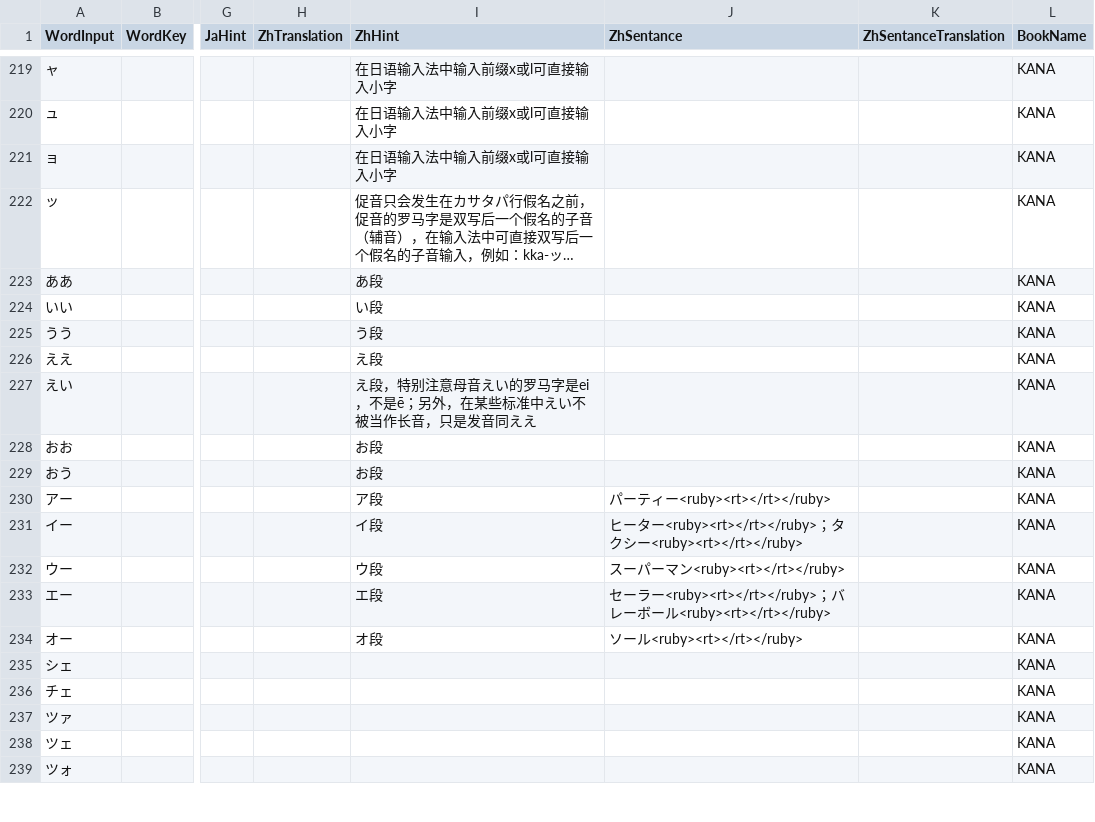
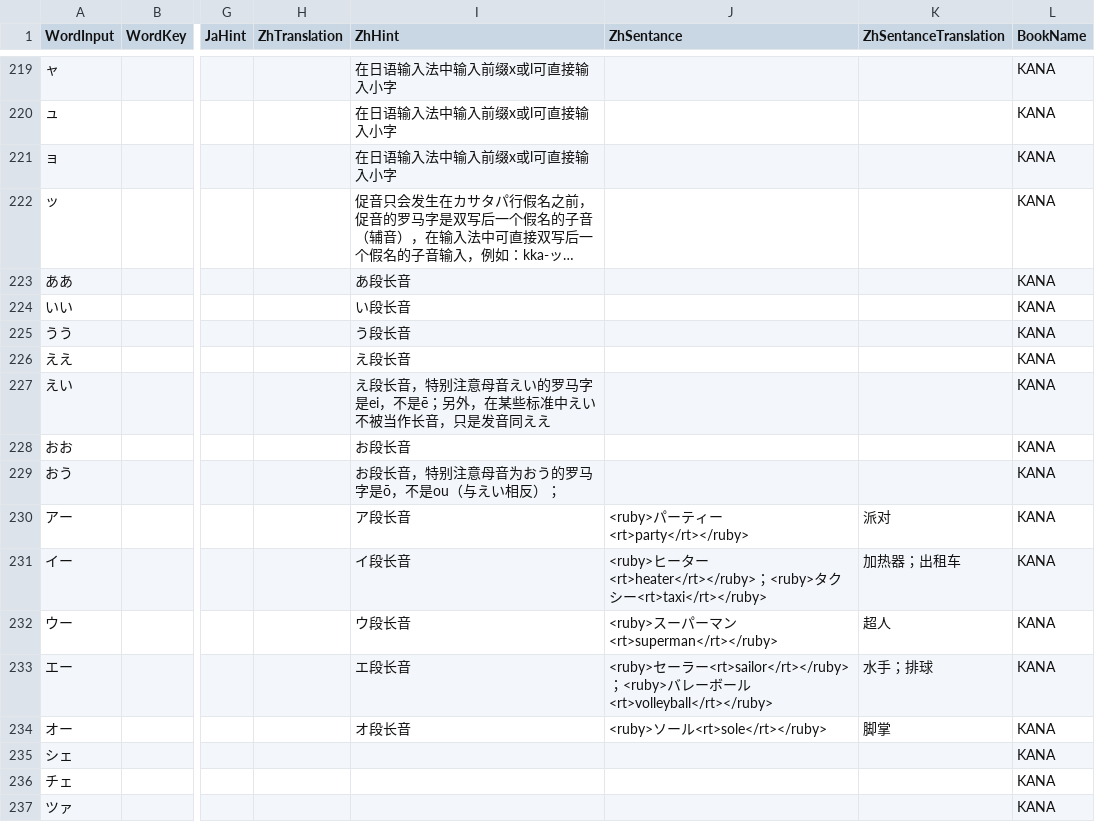
Before and after one commit to poifuture/poigoi, a CSV file: app/spider/KanaDictionaryInput.csv, drawn as a sheet; only a part is shown, gaps mark what is left out; the shorter side is filled out with more unchanged rows; long unchanged cells end in …; the diff names each change by its address in the sheet, - before the commit and + after, or states it on an @@ line.

Commit message:
Revise KanaDictionary

```diff
--- a/app/spider/KanaDictionaryInput.csv
+++ b/app/spider/KanaDictionaryInput.csv
-I223 (ZhHint): あ段
+I223 (ZhHint): あ段长音
-I224 (ZhHint): い段
+I224 (ZhHint): い段长音
-I225 (ZhHint): う段
+I225 (ZhHint): う段长音
-I226 (ZhHint): え段
+I226 (ZhHint): え段长音
-I227 (ZhHint): え段，特别注…
+I227 (ZhHint): え段长音，特别注…
-I228 (ZhHint): お段
+I228 (ZhHint): お段长音
-I229 (ZhHint): お段
+I229 (ZhHint): お段长音，特别注意母音为おう的罗马字是ō，不是ou（与えい相反）；
-I230 (ZhHint): ア段
+I230 (ZhHint): ア段长音
-J230 (ZhSentance): パーティー<ruby><rt></rt></ruby>
+J230 (ZhSentance): <ruby>パーティー<rt>party</rt></ruby>
-K230 (ZhSentanceTranslation): (empty)
+K230 (ZhSentanceTranslation): 派对
-I231 (ZhHint): イ段
+I231 (ZhHint): イ段长音
-J231 (ZhSentance): ヒーター<ruby><rt></rt></ruby>；タクシー<ruby><rt></rt></ruby>
+J231 (ZhSentance): <ruby>ヒーター<rt>heater</rt></ruby>；<ruby>タクシー<rt>taxi</rt></ruby>
-K231 (ZhSentanceTranslation): (empty)
+K231 (ZhSentanceTranslation): 加热器；出租车
-I232 (ZhHint): ウ段
+I232 (ZhHint): ウ段长音
-J232 (ZhSentance): スーパーマン<ruby><rt></rt></ruby>
+J232 (ZhSentance): <ruby>スーパーマン<rt>superman</rt></ruby>
-K232 (ZhSentanceTranslation): (empty)
+K232 (ZhSentanceTranslation): 超人
-I233 (ZhHint): エ段
+I233 (ZhHint): エ段长音
-J233 (ZhSentance): セーラー<ruby><rt></rt></ruby>；バレーボール<ruby><rt></rt></ruby>
+J233 (ZhSentance): <ruby>セーラー<rt>sailor</rt></ruby>；<ruby>バレーボール<rt>volleyball</rt></ruby>
-K233 (ZhSentanceTranslation): (empty)
+K233 (ZhSentanceTranslation): 水手；排球
-I234 (ZhHint): オ段
+I234 (ZhHint): オ段长音
-J234 (ZhSentance): ソール<ruby><rt></rt></ruby>
+J234 (ZhSentance): <ruby>ソール<rt>sole</rt></ruby>
-K234 (ZhSentanceTranslation): (empty)
+K234 (ZhSentanceTranslation): 脚掌
```
Also changed, not shown: app/spider/BiaozhunRibenyuInput.csv, 14 other files.
